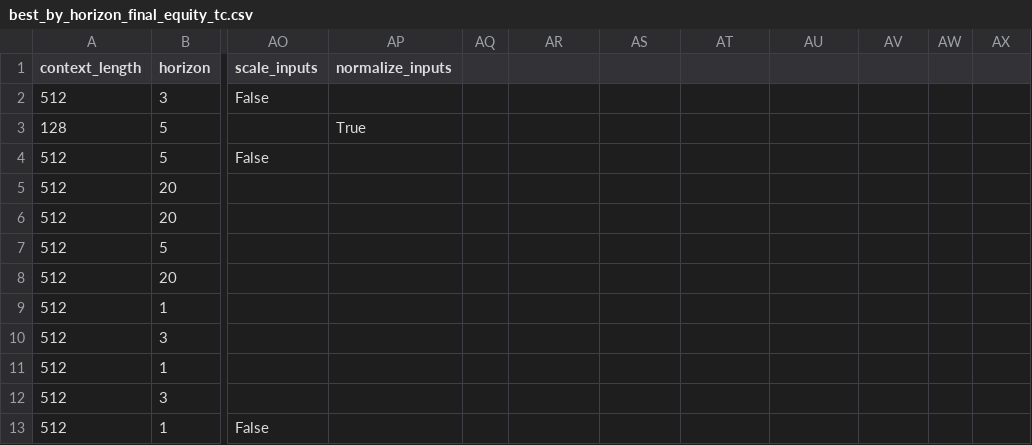
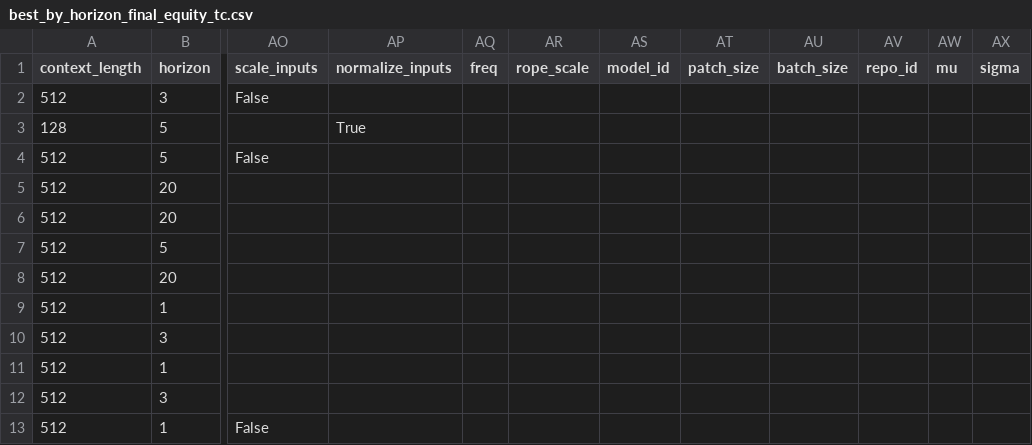
Before and after one commit to janwolyniak/Zeroshot_forecasting, a CSV file: models_comparison/best_by_horizon_final_equity_tc.csv, drawn as a sheet; only a part is shown, gaps mark what is left out; the diff names each change by its address in the sheet, - before the commit and + after, or states it on an @@ line.

```diff
--- a/models_comparison/best_by_horizon_final_equity_tc.csv
+++ b/models_comparison/best_by_horizon_final_equity_tc.csv
-AQ1: (empty)
+AQ1: freq
-AR1: (empty)
+AR1: rope_scale
-AS1: (empty)
+AS1: model_id
-AT1: (empty)
+AT1: patch_size
-AU1: (empty)
+AU1: batch_size
-AV1: (empty)
+AV1: repo_id
-AW1: (empty)
+AW1: mu
-AX1: (empty)
+AX1: sigma
```
Also changed, not shown: models_comparison/best_by_horizon_ctx_final_equity_no_tc.csv, models_comparison/best_by_horizon_ctx_final_equity_tc.csv, 10 other files.
